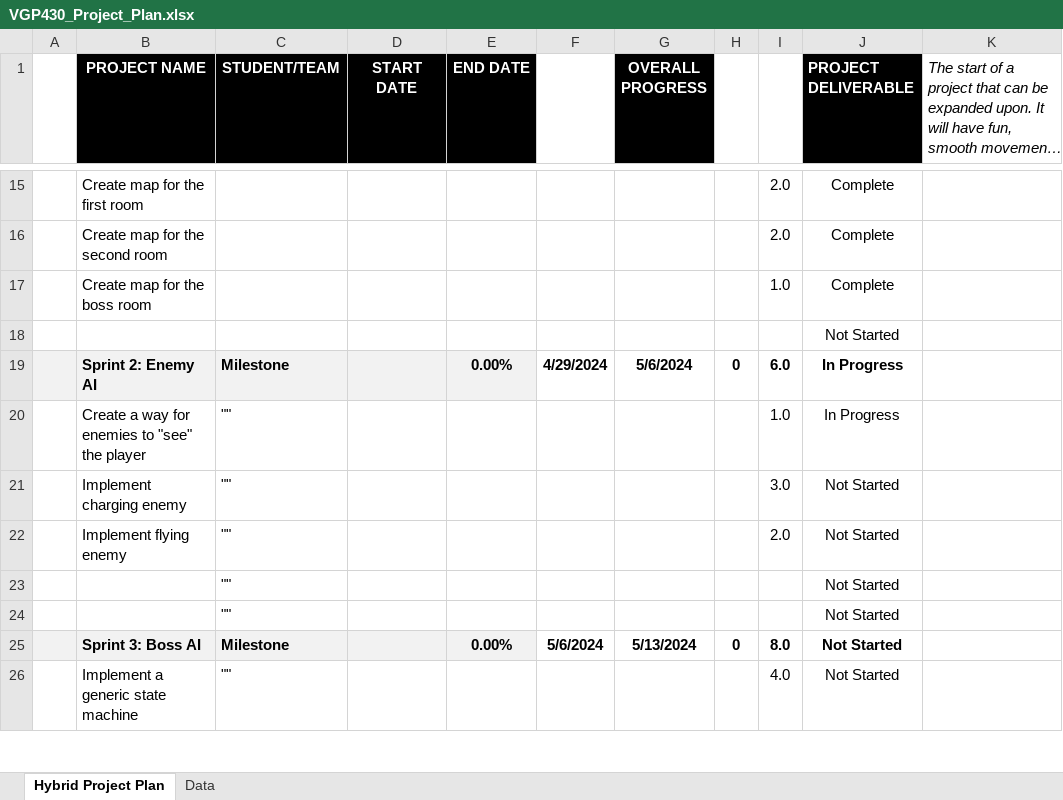
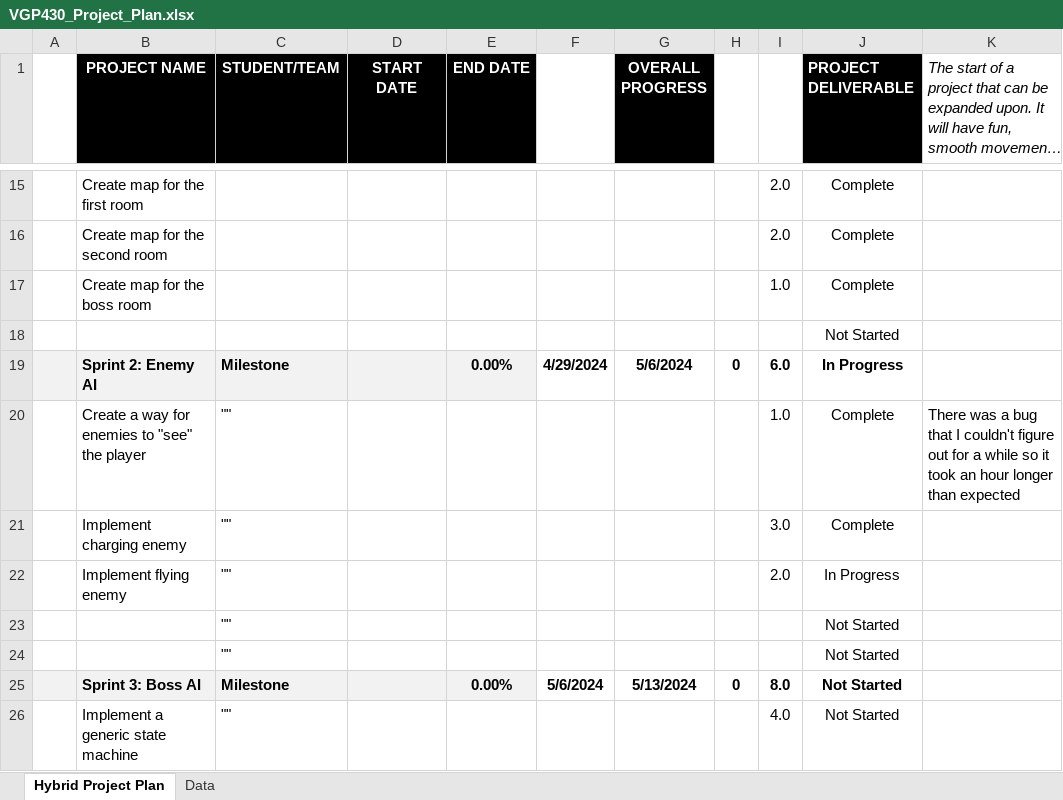
Before and after one commit to diegobatiz/Senior-Project, an Excel workbook: VGP430_Project_Plan.xlsx, sheet Hybrid Project Plan, drawn as a sheet; only a part is shown, gaps mark what is left out; long unchanged cells end in …; values as stored, in another font and other column widths than the file's, no borders; conditional formats not drawn; the diff names each change by its address in the sheet, - before the commit and + after, or states it on an @@ line.

Commit message:
Update VGP430_Project_Plan.xlsx

```diff
--- a/VGP430_Project_Plan.xlsx (sheet Hybrid Project Plan)
+++ b/VGP430_Project_Plan.xlsx (sheet Hybrid Project Plan)
-J20 (PROJECT DELIVERABLE): In Progress
+J20 (PROJECT DELIVERABLE): Complete
-K20: (empty)
+K20: There was a bug that I couldn't figure out for a while so it took an hour longer than expected
-J21 (PROJECT DELIVERABLE): Not Started
+J21 (PROJECT DELIVERABLE): Complete
-J22 (PROJECT DELIVERABLE): Not Started
+J22 (PROJECT DELIVERABLE): In Progress
```
